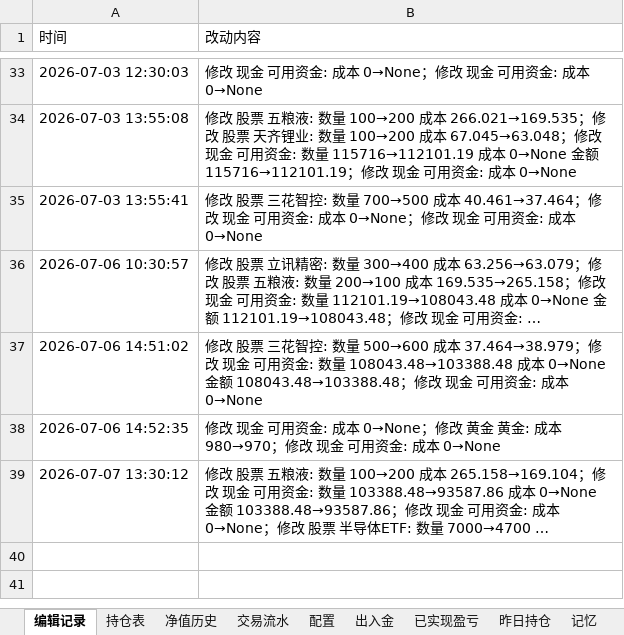
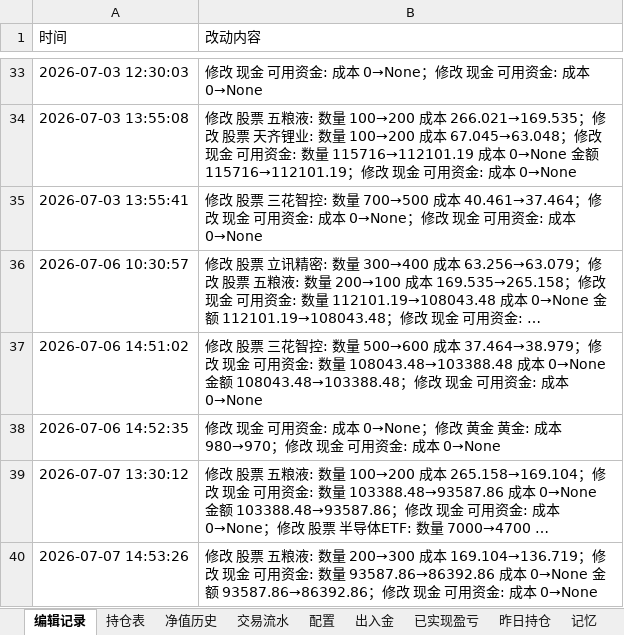
Before and after one commit to wanchangjia-png/investment-agent, an Excel workbook: portfolio.xlsx, sheet 编辑记录, drawn as a sheet; only a part is shown, gaps mark what is left out; long unchanged cells end in …; values as stored, in another font and other column widths than the file's, no borders; the diff names each change by its address in the sheet, - before the commit and + after, or states it on an @@ line.

```diff
--- a/portfolio.xlsx (sheet 编辑记录)
+++ b/portfolio.xlsx (sheet 编辑记录)
+row 40: 2026-07-07 14:53:26 | 修改 股票 五粮液: 数量 200→300 成本 169.104→136.719；修改 现金 可用资金: 数量 93587.86→86392.86 成本 0→None 金额 93587.86→86392.86；修改 现金 可用资金: 成本 0→None
```
Also changed, not shown: sheet 持仓表.
